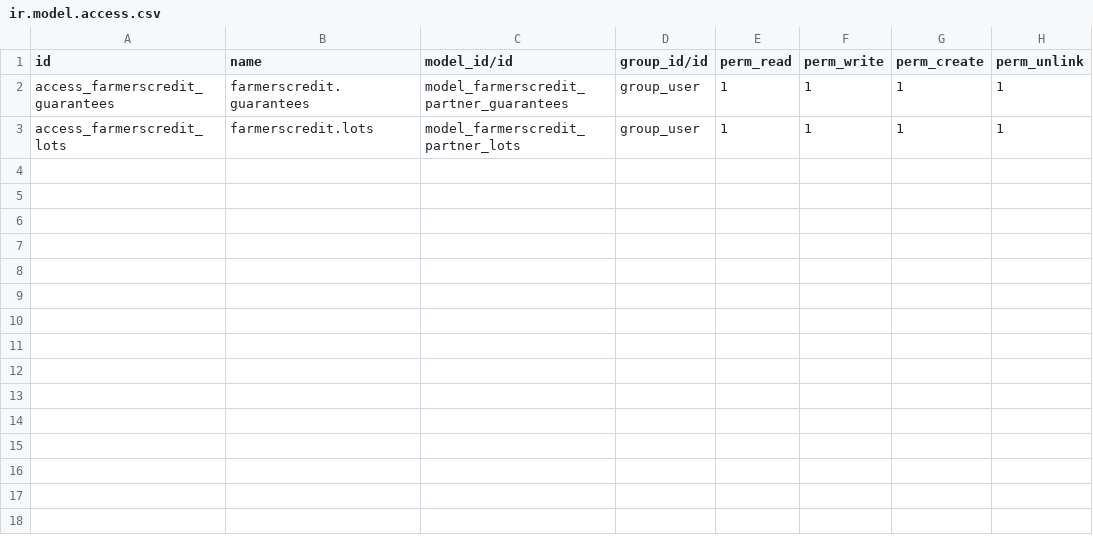
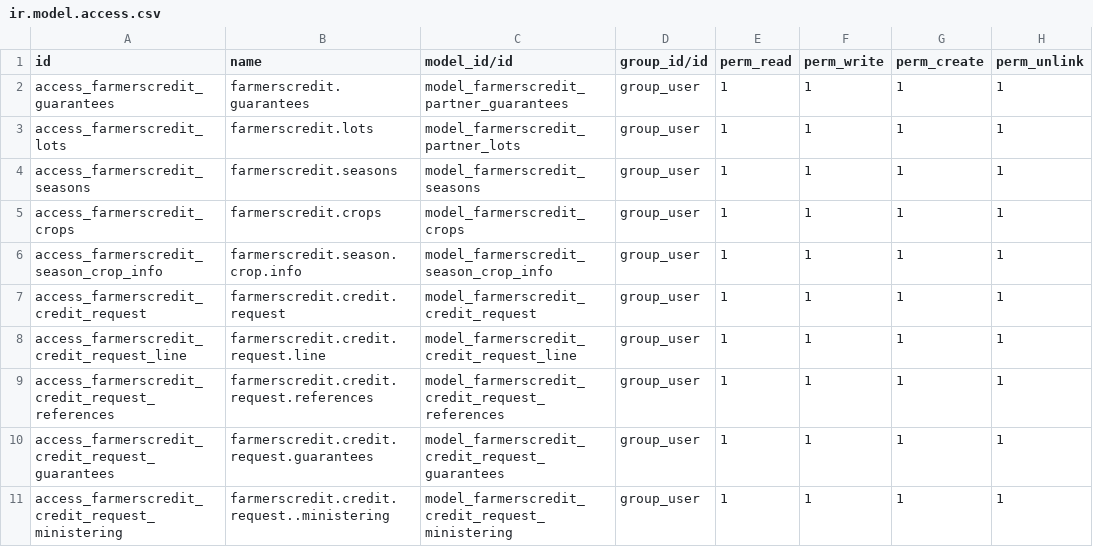
Before and after one commit to DavidPerezPC/pcsystems, a CSV file: addons/farmerscredit/security/ir.model.access.csv, drawn as a sheet; the diff names each change by its address in the sheet, - before the commit and + after, or states it on an @@ line.

Commit message:
Mejoras a módulos: Farmer's Credit y CaPrepa

```diff
--- a/addons/farmerscredit/security/ir.model.access.csv
+++ b/addons/farmerscredit/security/ir.model.access.csv
+row 4: access_farmerscredit_seasons | farmerscredit.seasons | model_farmerscredit_seasons | group_user | 1 | 1 | 1 | 1
+row 5: access_farmerscredit_crops | farmerscredit.crops | model_farmerscredit_crops | group_user | 1 | 1 | 1 | 1
+row 6: access_farmerscredit_season_crop_info | farmerscredit.season.crop.info | model_farmerscredit_season_crop_info | group_user | 1 | 1 | 1 | 1
+row 7: access_farmerscredit_credit_request | farmerscredit.credit.request | model_farmerscredit_credit_request | group_user | 1 | 1 | 1 | 1
+row 8: access_farmerscredit_credit_request_line | farmerscredit.credit.request.line | model_farmerscredit_credit_request_line | group_user | 1 | 1 | 1 | 1
+row 9: access_farmerscredit_credit_request_references | farmerscredit.credit.request.references | model_farmerscredit_credit_request_references | group_user | 1 | 1 | 1 | 1
+row 10: access_farmerscredit_credit_request_guarantees | farmerscredit.credit.request.guarantees | model_farmerscredit_credit_request_guarantees | group_user | 1 | 1 | 1 | 1
+row 11: access_farmerscredit_credit_request_ministering | farmerscredit.credit.request..ministering | model_farmerscredit_credit_request_ministering | group_user | 1 | 1 | 1 | 1
```
Also changed, not shown: 26 other files.
